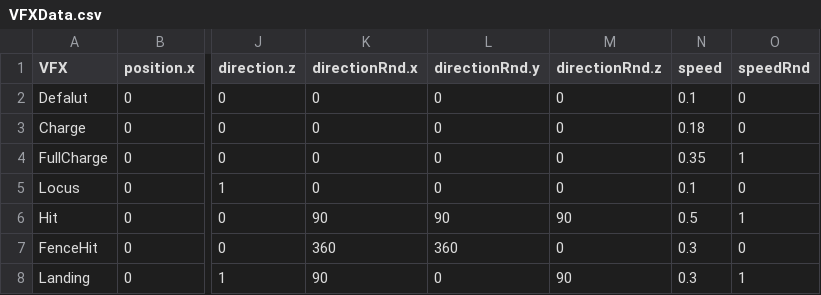
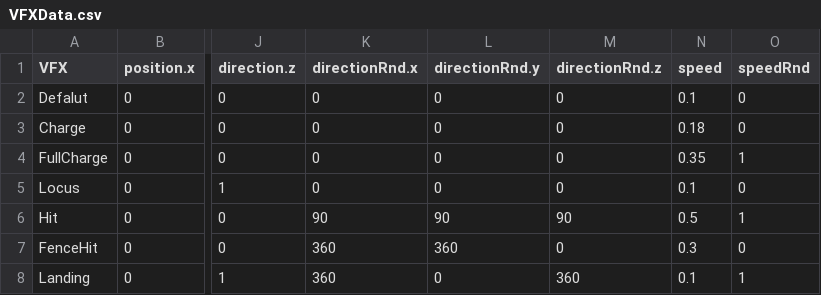
Before and after one commit to w4145n784q0/SpinLamb, a CSV file: Assets/CSVdata/EffectData/VFXData.csv, drawn as a sheet; only a part is shown, gaps mark what is left out; the diff names each change by its address in the sheet, - before the commit and + after, or states it on an @@ line.

```diff
--- a/Assets/CSVdata/EffectData/VFXData.csv
+++ b/Assets/CSVdata/EffectData/VFXData.csv
-K8 (directionRnd.x): 90
+K8 (directionRnd.x): 360
-M8 (directionRnd.z): 90
+M8 (directionRnd.z): 360
-N8 (speed): 0.3
+N8 (speed): 0.1
```
Also changed, not shown: 3 other files.
